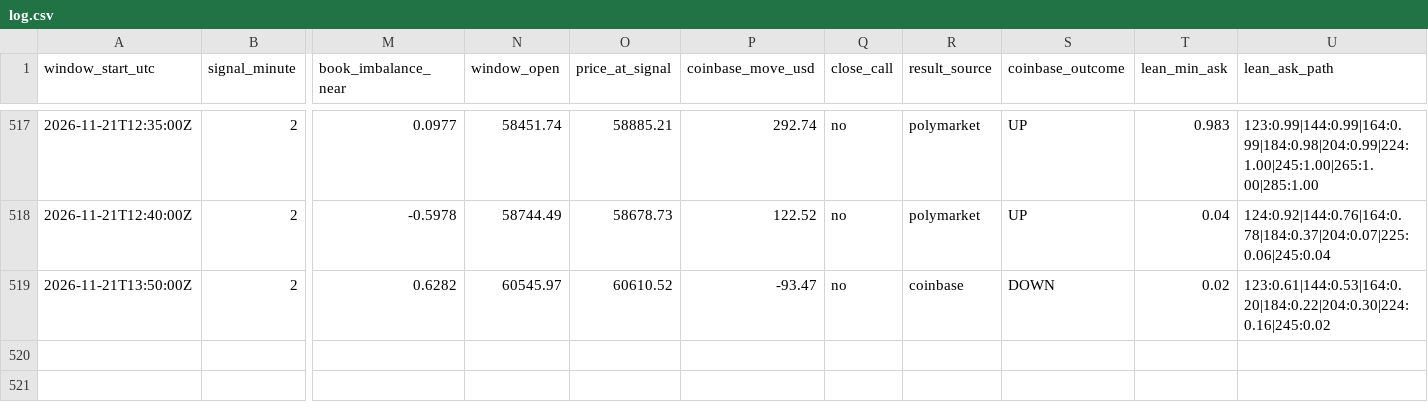
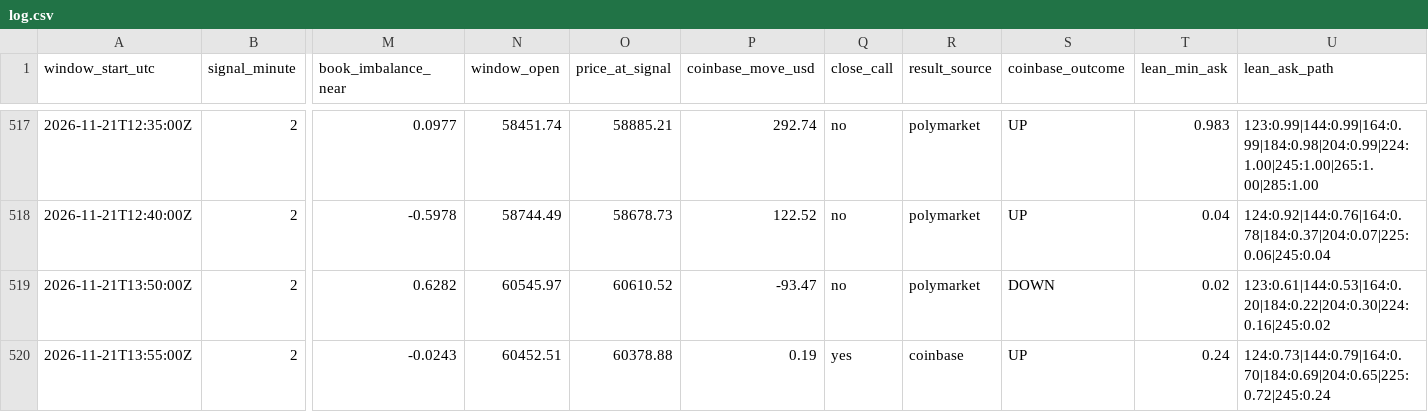
Before and after one commit to trenty0788/btc-signal-bot, a CSV file: data/log.csv, drawn as a sheet; only a part is shown, gaps mark what is left out; rows hold the shown columns only; the diff names each change by its address in the sheet, - before the commit and + after, or states it on an @@ line.

```diff
--- a/data/log.csv
+++ b/data/log.csv
-R519 (result_source): coinbase
+R519 (result_source): polymarket
+row 520: 2026-11-21T13:55:00Z | 2 | -0.0243 | 60452.51 | 60378.88 | 0.19 | yes | coinbase | UP | 0.24 | 124:0.73|144:0.79|164:0.70|184:0.69|204:0.65|225:0.72|245:0.24
```
Also changed, not shown: 3 other files.
